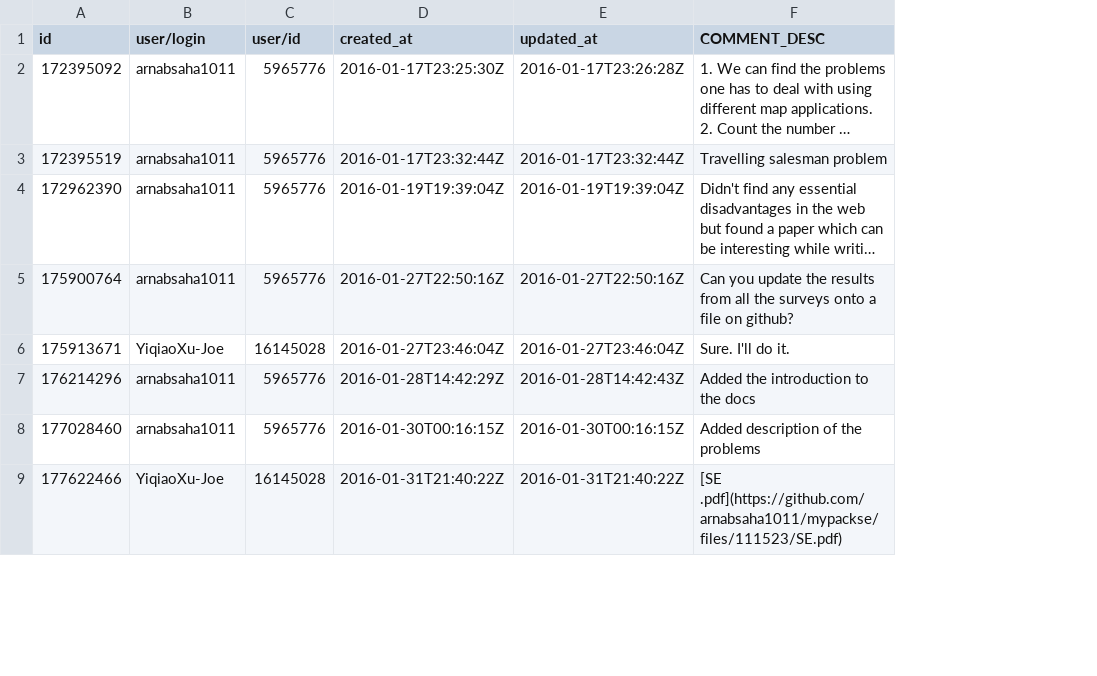
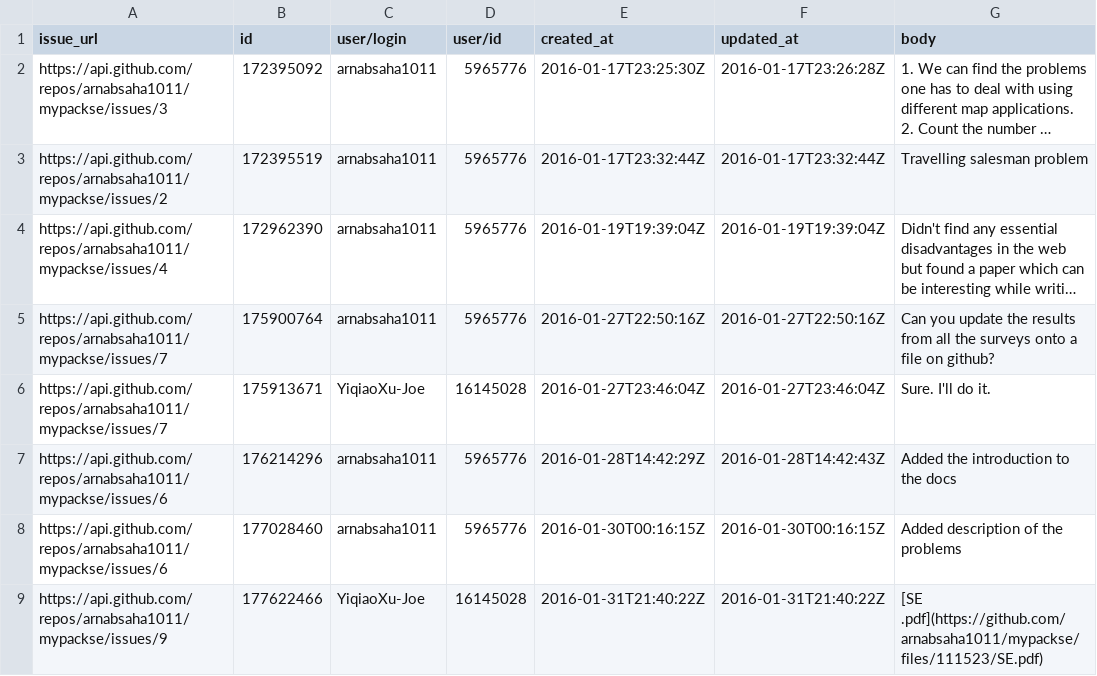
Before and after one commit to arnabsaha1011/mypackse, a CSV file: May 1/Group 1/comment.csv, drawn as a sheet; only a part is shown; long unchanged cells end in …; addresses are those after the commit; the diff names each change by its address in the sheet, - before the commit and + after, or states it on an @@ line.

Commit message:
update comment.cvs

```diff
--- a/May 1/Group 1/comment.csv
+++ b/May 1/Group 1/comment.csv
+column A (issue_url), rows 2-9: https://api.github.com/repos/arnabsaha1011/mypackse/issues/3 | https://api.github.com/repos/arnabsaha1011/mypackse/issues/2 | https://api.github.com/repos/arnabsaha1011/mypackse/issues/4 | https://api.github.com/repos/arnabsaha1011/mypackse/issues/7 | https://api.github.com/repos/arnabsaha1011/mypackse/issues/7 | https://api.github.com/repos/arnabsaha1011/mypackse/issues/6 | https://api.github.com/repos/arnabsaha1011/mypackse/issues/6 | https://api.github.com/repos/arnabsaha1011/mypackse/issues/9
-G1: COMMENT_DESC
+G1: body
```
